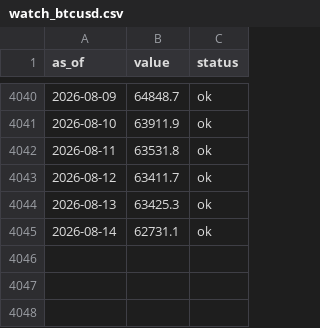
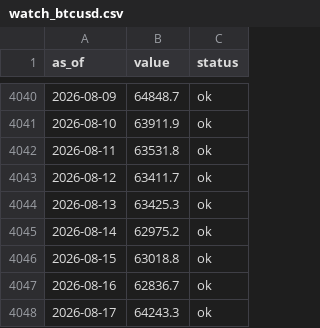
Before and after one commit to dylanlayden/finance-terminal, a CSV file: data/watch_btcusd.csv, drawn as a sheet; only a part is shown, gaps mark what is left out.

```diff
--- a/data/watch_btcusd.csv
+++ b/data/watch_btcusd.csv
@@ -4044,2 +4044,5 @@ as_of,value,status
 2026-08-13,63425.3,ok
-2026-08-14,62731.1,ok
+2026-08-14,62975.2,ok
+2026-08-15,63018.8,ok
+2026-08-16,62836.7,ok
+2026-08-17,64243.3,ok
```
Also changed, not shown: data/defi_tvl.csv, data/dollar_index.csv, 31 other files.
